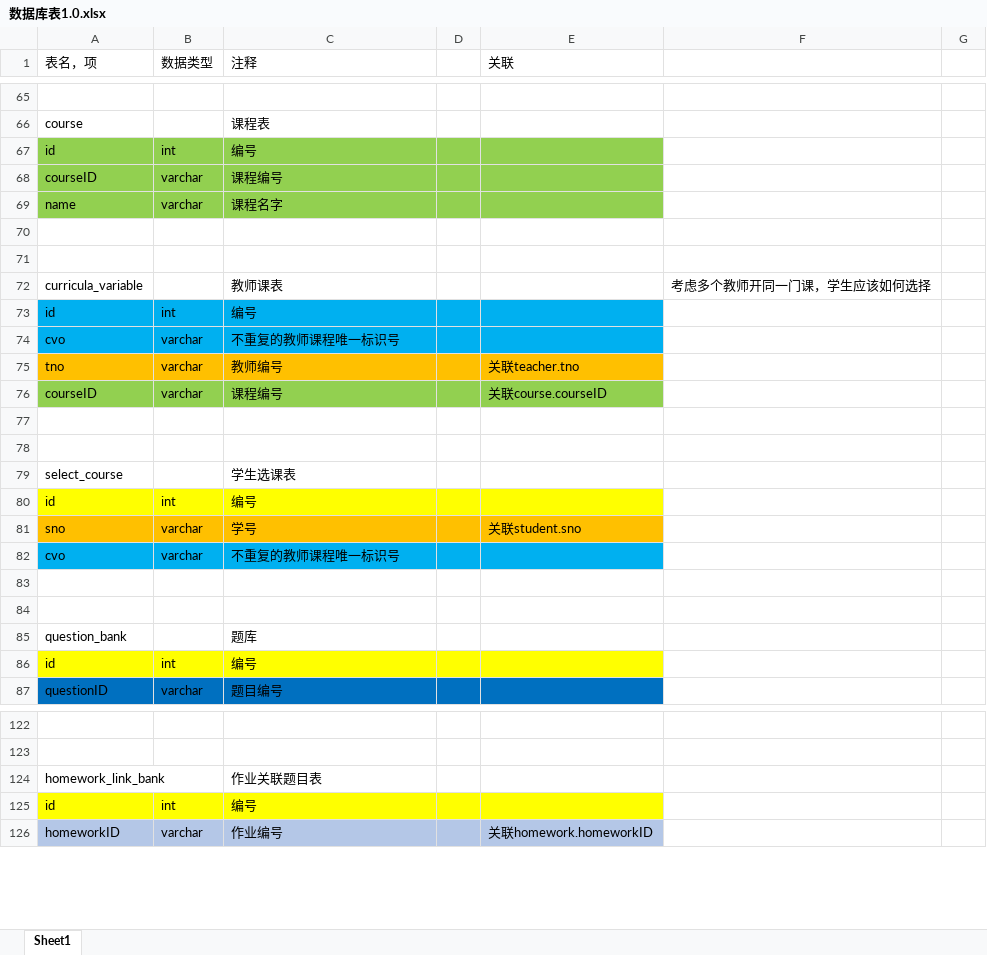
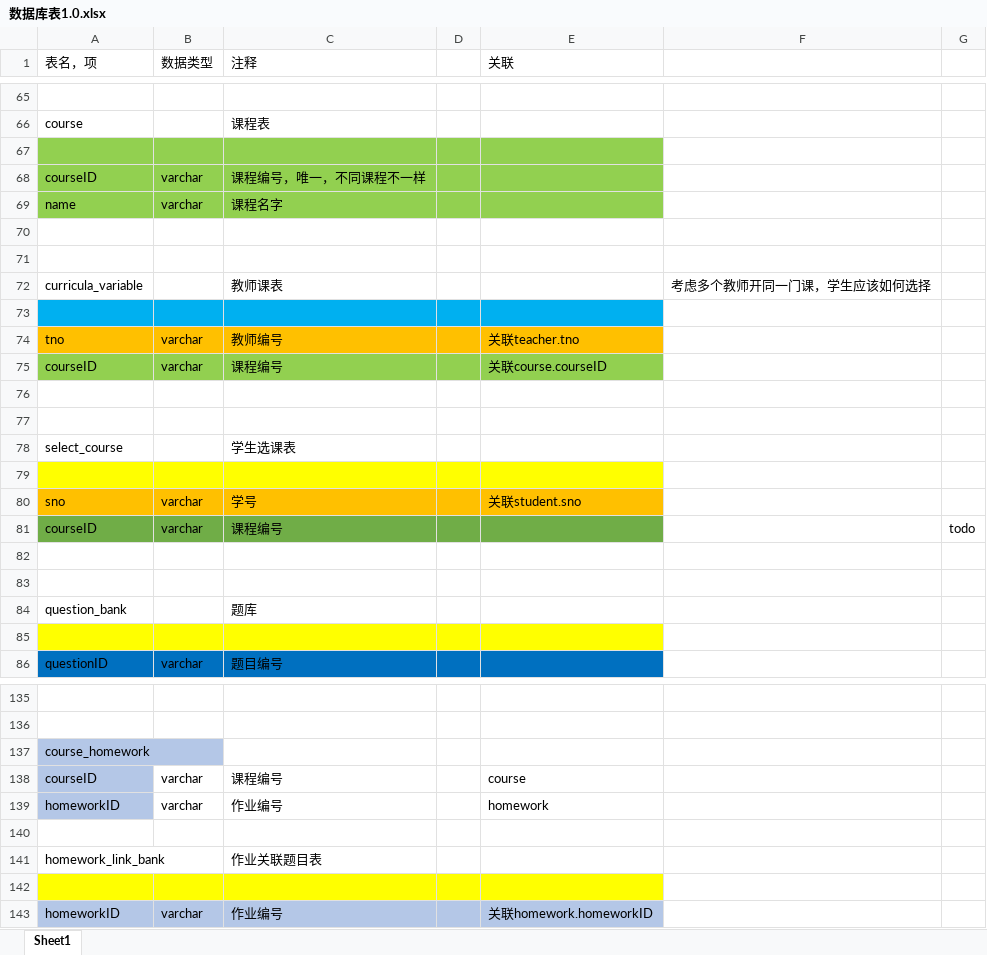
Before and after one commit to nainaiguang/sseoj, an Excel workbook: src/main/doc/数据库表1.0.xlsx, sheet Sheet1, drawn as a sheet; only a part is shown, gaps mark what is left out; values as stored, in another font and other column widths than the file's, no borders; removed rows and columns are numbered as before the commit, all else as after; the diff covers the shown part only; the diff names each change by its address in the sheet, - before the commit and + after, or states it on an @@ line.

```diff
--- a/src/main/doc/数据库表1.0.xlsx (sheet Sheet1)
+++ b/src/main/doc/数据库表1.0.xlsx (sheet Sheet1)
-row 67: id | int | 编号
+row 67: (empty)
-C68 (注释): 课程编号
+C68 (注释): 课程编号，唯一，不同课程不一样
-row 73: id | int | 编号
+row 73: (empty)
-row 74: cvo | varchar | 不重复的教师课程唯一标识号
-row 79: id | int | 编号
+row 79: (empty)
-row 82: cvo | varchar | 不重复的教师课程唯一标识号
+row 81: courseID | varchar | 课程编号 |  |  |  | todo
-row 85: id | int | 编号
+row 85: (empty)
+row 137: course_homework
+row 138: courseID | varchar | 课程编号 |  | course
+row 139: homeworkID | varchar | 作业编号 |  | homework
+row 140: (empty)
-row 142: id | int | 编号
+row 142: (empty)
```
Also changed, not shown: 14 added rows, 1 removed row, 1 moved row, 38 edited cells and cell formats elsewhere in this sheet, src/main/doc/工程实践说明文档.xlsx, 1 other file.
